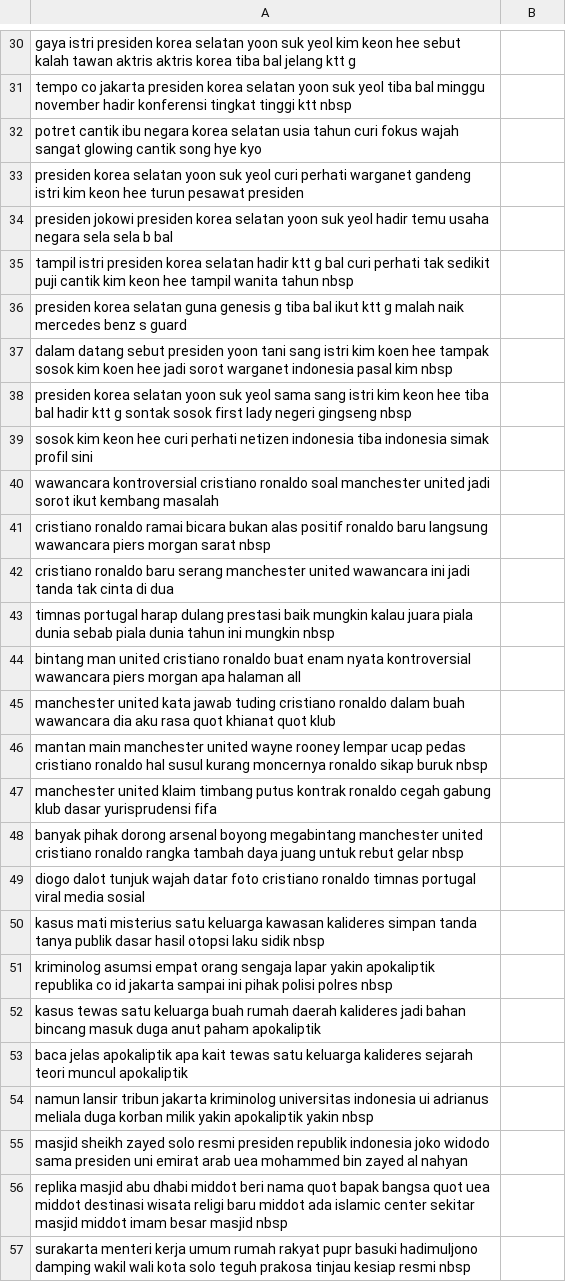
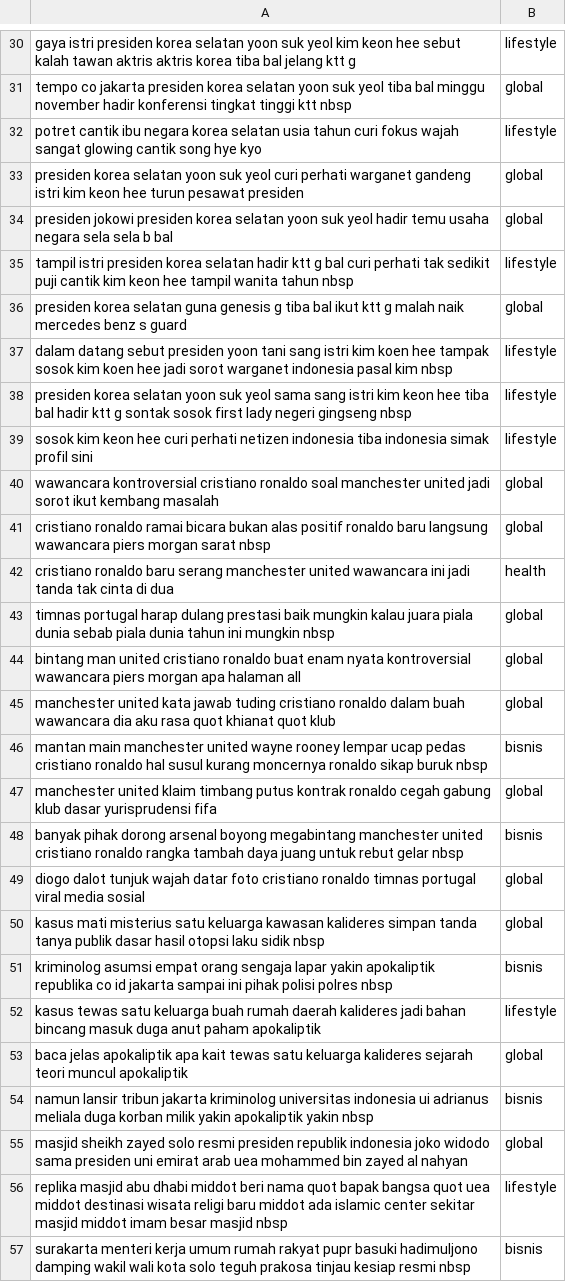
Before and after one commit to EGraci/kapital-selekta, a CSV file: program/result.csv, drawn as a sheet; only a part is shown, gaps mark what is left out; the diff covers the shown part only; the diff names each change by its address in the sheet, - before the commit and + after, or states it on an @@ line.

```diff
--- a/program/result.csv
+++ b/program/result.csv
-B30: (empty)
+B30: lifestyle
-B31: (empty)
+B31: global
-B32: (empty)
+B32: lifestyle
-B33:B34: (empty)
+B33:B34: global
-B35: (empty)
+B35: lifestyle
-B36: (empty)
+B36: global
-B37:B39: (empty)
+B37:B39: lifestyle
-B40:B41: (empty)
+B40:B41: global
-B42: (empty)
+B42: health
-B43:B45: (empty)
+B43:B45: global
-B46: (empty)
+B46: bisnis
-B47: (empty)
+B47: global
-B48: (empty)
+B48: bisnis
-B49:B50: (empty)
+B49:B50: global
-B51: (empty)
+B51: bisnis
-B52: (empty)
+B52: lifestyle
-B53: (empty)
+B53: global
-B54: (empty)
+B54: bisnis
-B55: (empty)
+B55: global
-B56: (empty)
+B56: lifestyle
-B57: (empty)
+B57: bisnis
```
Also changed, not shown: 103 edited cells elsewhere in this file, 5 other files.
